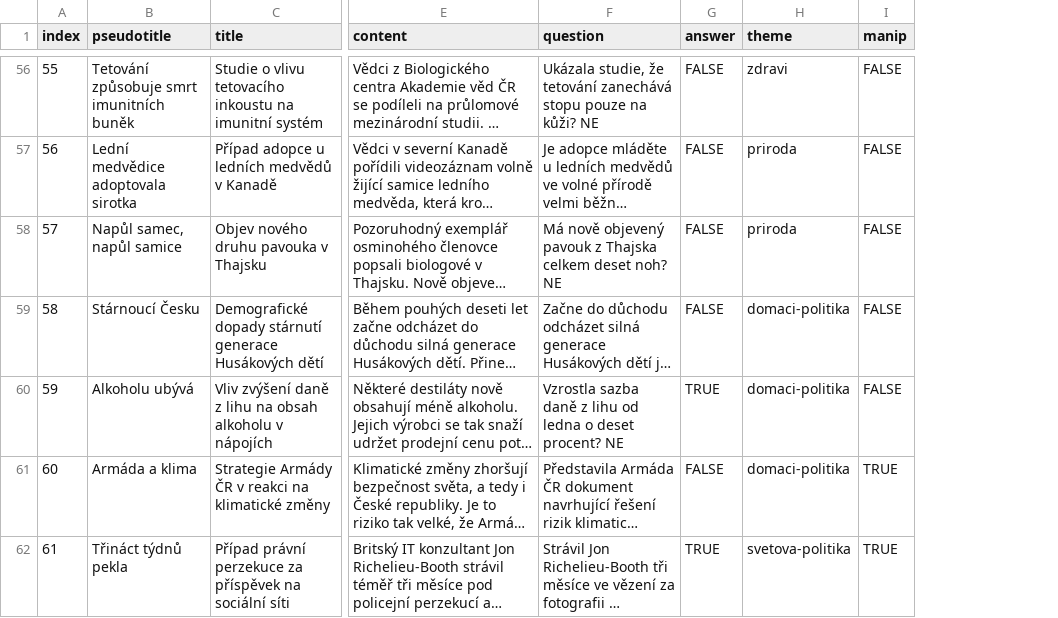
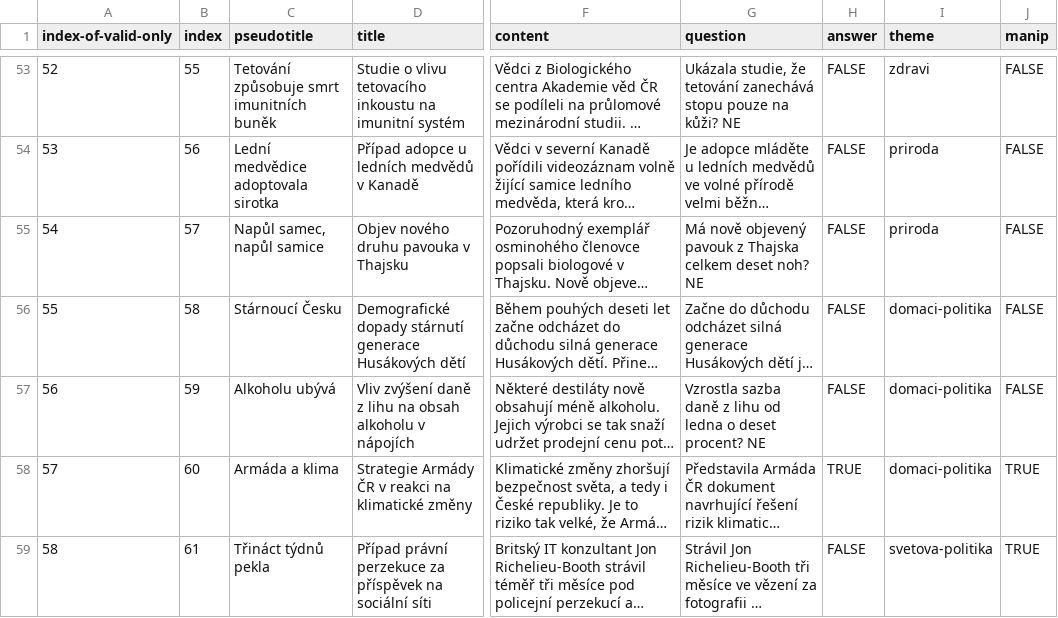
Before and after one commit to karelvlk/mf24.cz, a CSV file: data/deziper-texts.csv, drawn as a sheet; only a part is shown, gaps mark what is left out; long unchanged cells end in …; addresses are those after the commit; the diff covers the shown part only; the diff names each change by its address in the sheet, - before the commit and + after, or states it on an @@ line.

```diff
--- a/data/deziper-texts.csv
+++ b/data/deziper-texts.csv
+column A (index-of-valid-only), rows 53-59: 52 | 53 | 54 | 55 | 56 | 57 | 58
-H57 (answer): TRUE
+H57 (answer): FALSE
-H58 (answer): FALSE
+H58 (answer): TRUE
-H59 (answer): TRUE
+H59 (answer): FALSE
```
Also changed, not shown: 3 removed rows and 56 edited cells elsewhere in this file, 5 other files.
